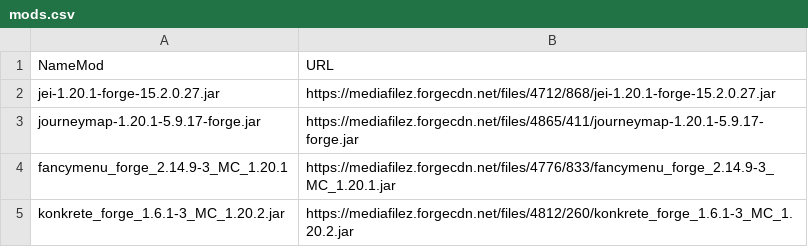
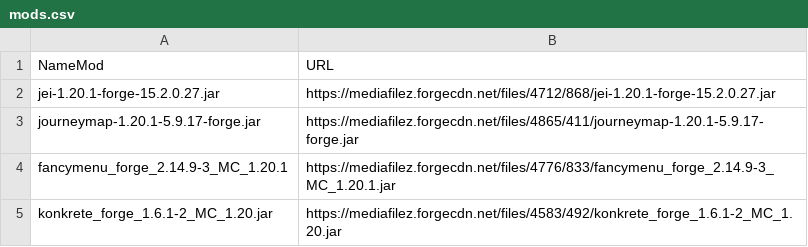
Before and after one commit to Alx005DP/mncremods, a CSV file: mods.csv, drawn as a sheet.

Commit message:
Update mods.csv

```diff
--- a/mods.csv
+++ b/mods.csv
@@ -4,2 +4,2 @@ journeymap-1.20.1-5.9.17-forge.jar,https://mediafilez.forgecdn.net/files/4865/41
 fancymenu_forge_2.14.9-3_MC_1.20.1,https://mediafilez.forgecdn.net/files/4776/833/fancymenu_forge_2.14.9-3_MC_1.20.1.jar
-konkrete_forge_1.6.1-3_MC_1.20.2.jar,https://mediafilez.forgecdn.net/files/4812/260/konkrete_forge_1.6.1-3_MC_1.20.2.jar
+konkrete_forge_1.6.1-2_MC_1.20.jar,https://mediafilez.forgecdn.net/files/4583/492/konkrete_forge_1.6.1-2_MC_1.20.jar
```
